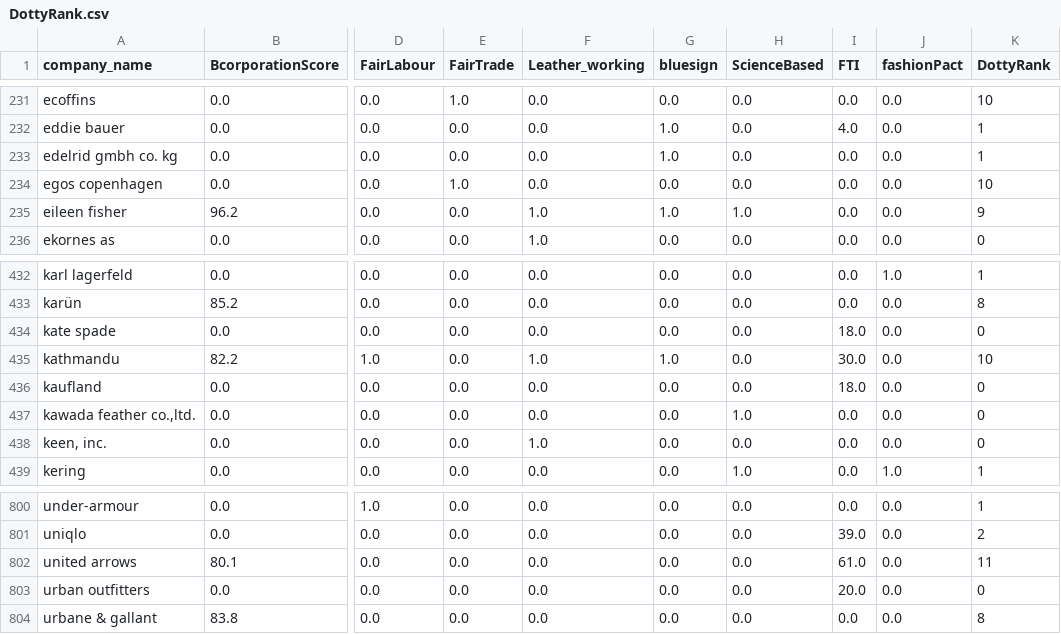
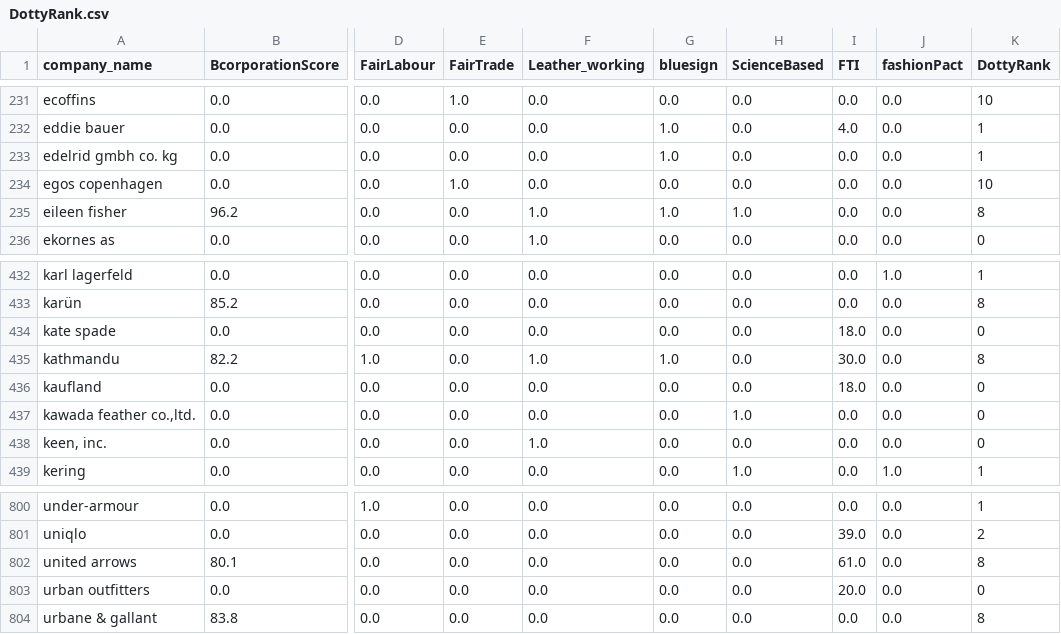
Before and after one commit to nesmaAlmoazamy/BaseCamp, a CSV file: DottyRank.csv, drawn as a sheet; only a part is shown, gaps mark what is left out; the diff names each change by its address in the sheet, - before the commit and + after, or states it on an @@ line.

Commit message:
Final Ratings

```diff
--- a/DottyRank.csv
+++ b/DottyRank.csv
-K235 (DottyRank): 9
+K235 (DottyRank): 8
-K435 (DottyRank): 10
+K435 (DottyRank): 8
-K802 (DottyRank): 11
+K802 (DottyRank): 8
```
